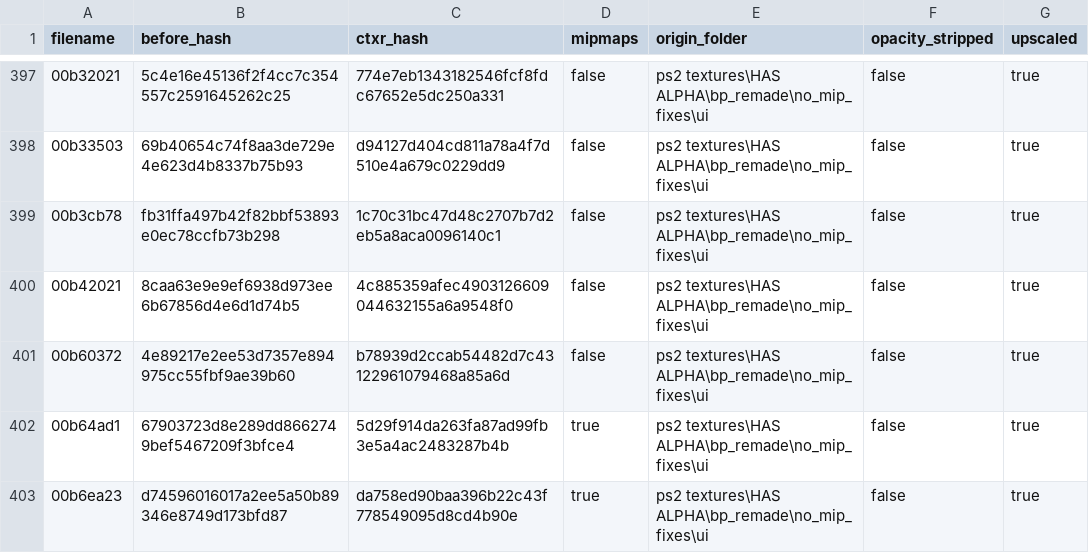
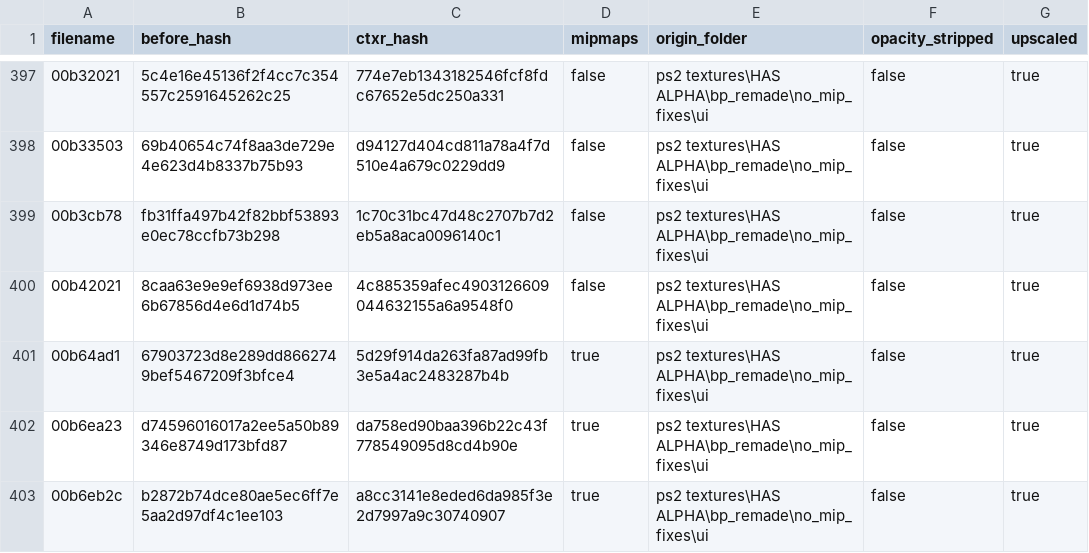
Before and after one commit to ShizCalev/MGS2-Demastered-Substance-Edition, a CSV file: Textures/Staging - UI - 2x Upscaled/textures/flatlist/ovr_stm/_win/conversion_hashes.csv, drawn as a sheet; only a part is shown, gaps mark what is left out; the shorter side is filled out with more unchanged rows; the diff names each change by its address in the sheet, - before the commit and + after, or states it on an @@ line.

```diff
--- a/Textures/Staging - UI - 2x Upscaled/textures/flatlist/ovr_stm/_win/conversion_hashes.csv
+++ b/Textures/Staging - UI - 2x Upscaled/textures/flatlist/ovr_stm/_win/conversion_hashes.csv
-row 401: 00b60372 | 4e89217e2ee53d7357e894975cc55fbf9ae39b60 | b78939d2ccab54482d7c43122961079468a85a6d | false | ps2 textures\HAS ALPHA\bp_remade\no_mip_fixes\ui | false | true
```
Also changed, not shown: Textures/Staging - UI - 4x Upscaled/textures/flatlist/ovr_stm/_win/conversion_hashes.csv, Textures/Staging - UI/textures/flatlist/ovr_stm/ovr_eu/_win/conversion_hashes.csv, 8 other files.
